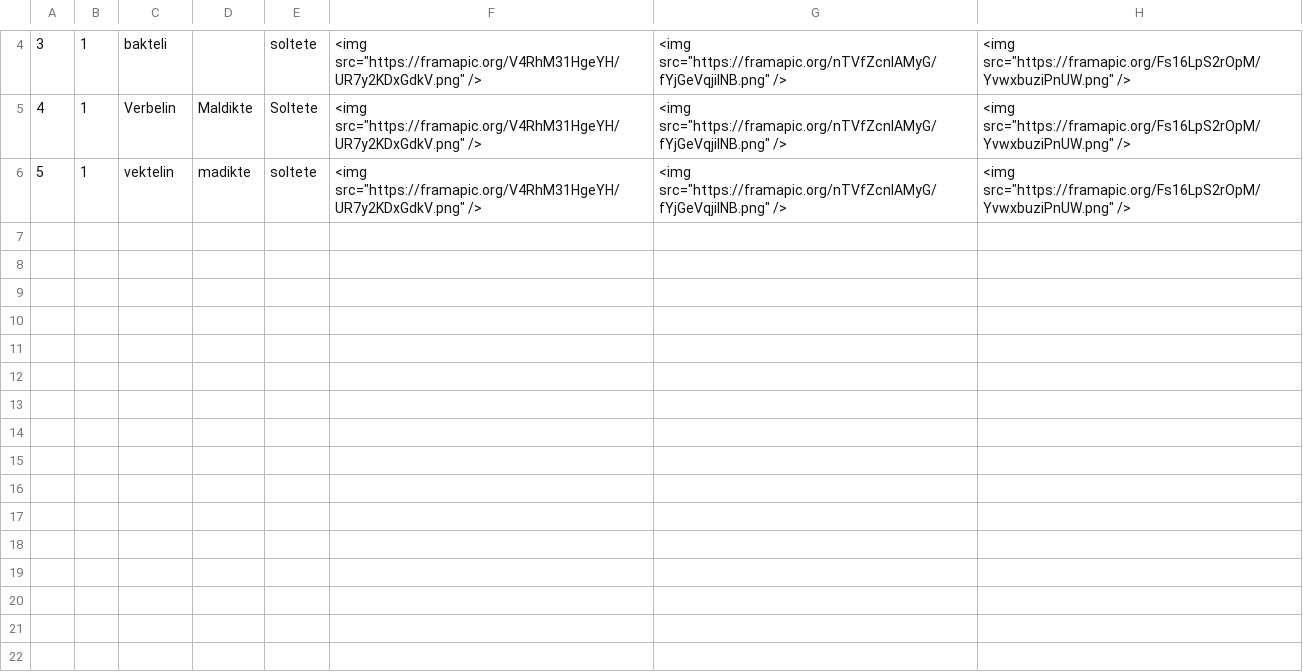
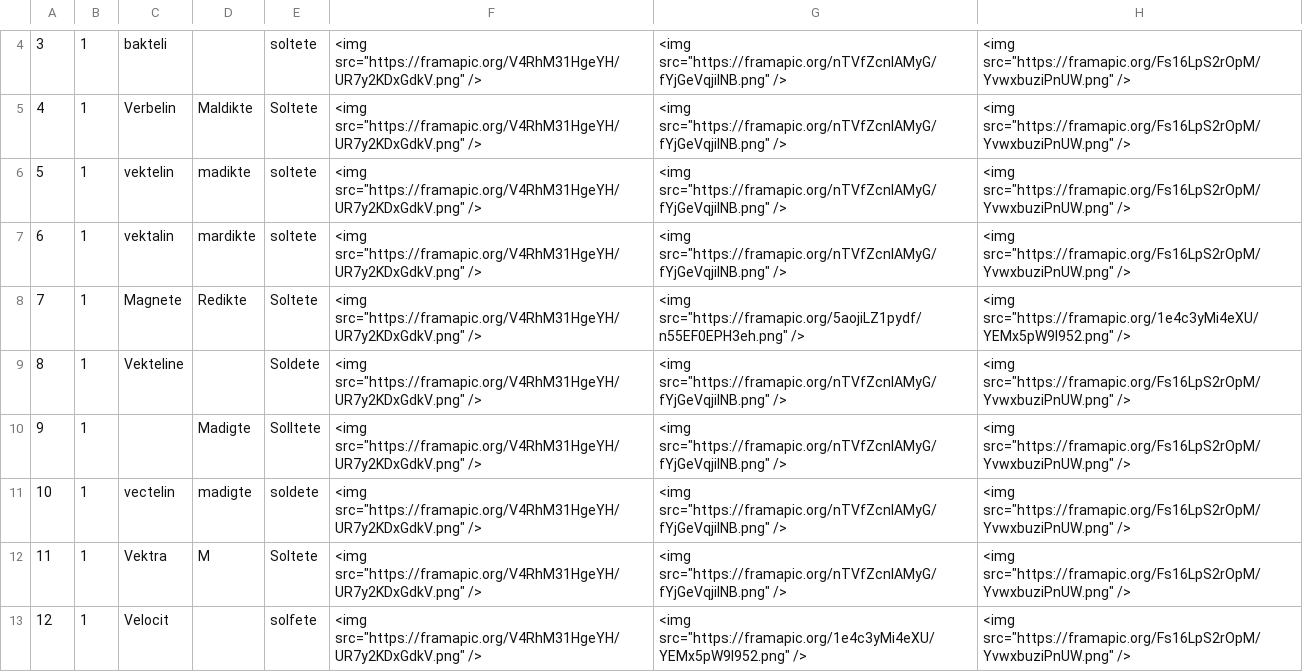
Before and after one commit to steinhia/M2R, a CSV file: RecallTest/recall_s3.csv, drawn as a sheet; only a part is shown, gaps mark what is left out; the diff names each change by its address in the sheet, - before the commit and + after, or states it on an @@ line.

```diff
--- a/RecallTest/recall_s3.csv
+++ b/RecallTest/recall_s3.csv
+row 7: 6 | 1 | vektalin | mardikte | soltete | <img src="https://framapic.org/V4RhM31HgeYH/UR7y2KDxGdkV.png" /> | <img src="https://framapic.org/nTVfZcnIAMyG/fYjGeVqjiINB.png" /> | <img src="https://framapic.org/Fs16LpS2rOpM/YvwxbuziPnUW.png" />
+row 8: 7 | 1 | Magnete | Redikte | Soltete | <img src="https://framapic.org/V4RhM31HgeYH/UR7y2KDxGdkV.png" /> | <img src="https://framapic.org/5aojiLZ1pydf/n55EF0EPH3eh.png" /> | <img src="https://framapic.org/1e4c3yMi4eXU/YEMx5pW9l952.png" />
+row 9: 8 | 1 | Vekteline |  | Soldete | <img src="https://framapic.org/V4RhM31HgeYH/UR7y2KDxGdkV.png" /> | <img src="https://framapic.org/nTVfZcnIAMyG/fYjGeVqjiINB.png" /> | <img src="https://framapic.org/Fs16LpS2rOpM/YvwxbuziPnUW.png" />
+row 10: 9 | 1 |  | Madigte | Solltete | <img src="https://framapic.org/V4RhM31HgeYH/UR7y2KDxGdkV.png" /> | <img src="https://framapic.org/nTVfZcnIAMyG/fYjGeVqjiINB.png" /> | <img src="https://framapic.org/Fs16LpS2rOpM/YvwxbuziPnUW.png" />
+row 11: 10 | 1 | vectelin | madigte | soldete | <img src="https://framapic.org/V4RhM31HgeYH/UR7y2KDxGdkV.png" /> | <img src="https://framapic.org/nTVfZcnIAMyG/fYjGeVqjiINB.png" /> | <img src="https://framapic.org/Fs16LpS2rOpM/YvwxbuziPnUW.png" />
+row 12: 11 | 1 | Vektra | M | Soltete | <img src="https://framapic.org/V4RhM31HgeYH/UR7y2KDxGdkV.png" /> | <img src="https://framapic.org/nTVfZcnIAMyG/fYjGeVqjiINB.png" /> | <img src="https://framapic.org/Fs16LpS2rOpM/YvwxbuziPnUW.png" />
+row 13: 12 | 1 | Velocit |  | solfete | <img src="https://framapic.org/V4RhM31HgeYH/UR7y2KDxGdkV.png" /> | <img src="https://framapic.org/1e4c3yMi4eXU/YEMx5pW9l952.png" /> | <img src="https://framapic.org/Fs16LpS2rOpM/YvwxbuziPnUW.png" />
```
Also changed, not shown: RecallTest/brut.csv, RecallTest/recall_s1.csv, 3 other files.
